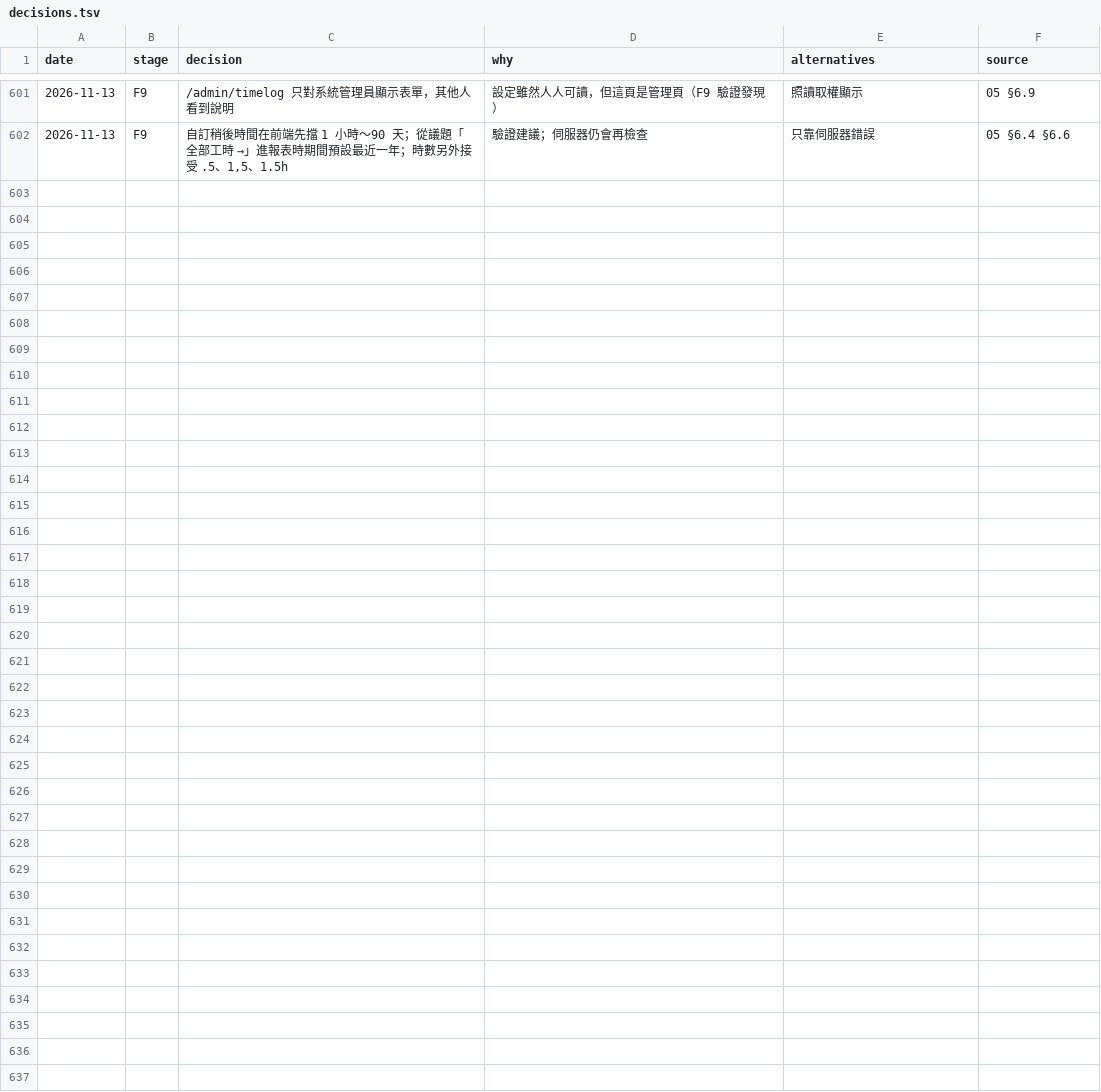
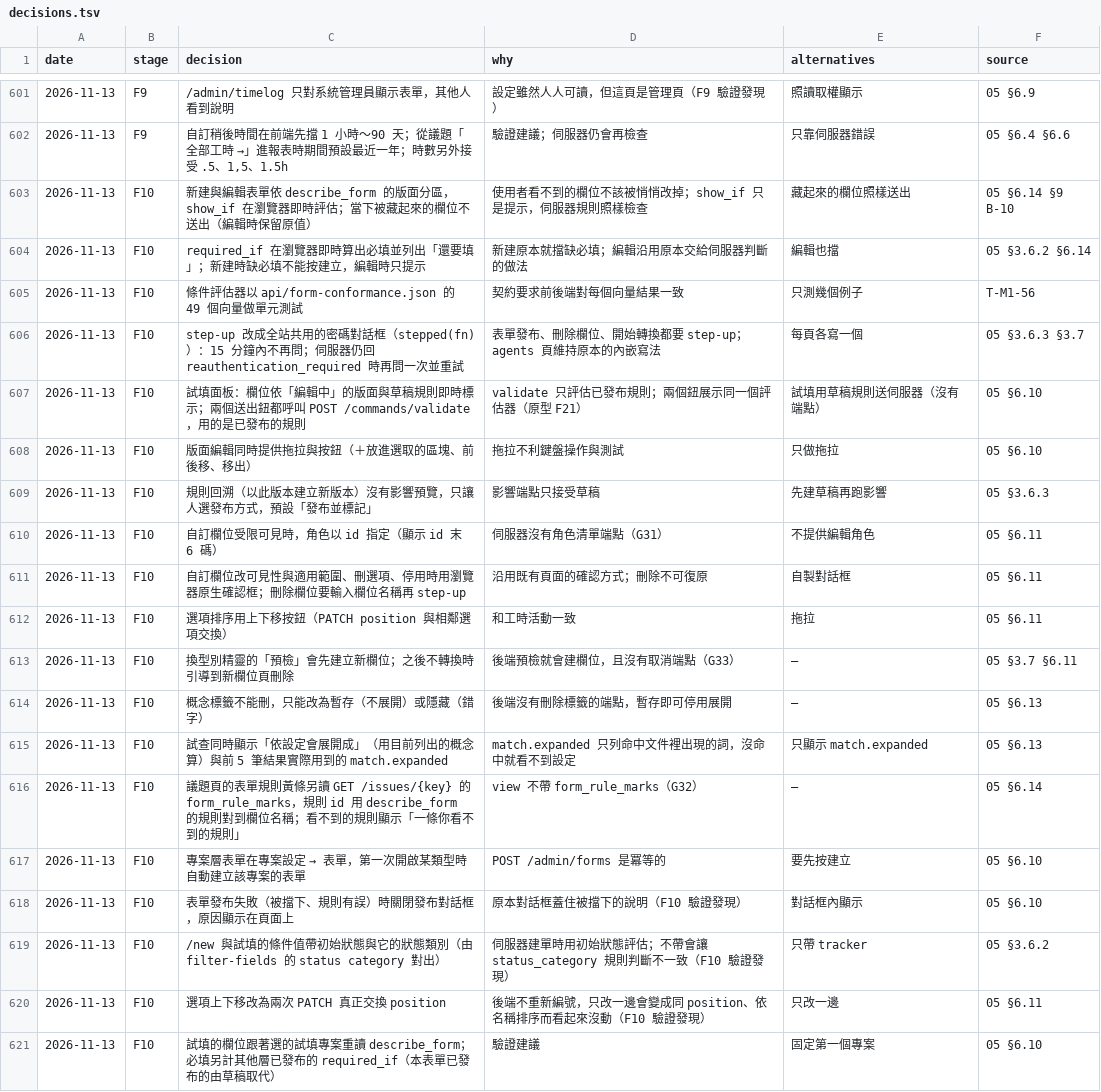
Before and after one commit to yw-chen/oxledger, a TSV file: docs/impl/decisions.tsv, drawn as a sheet; only a part is shown, gaps mark what is left out.

```diff
--- a/docs/impl/decisions.tsv
+++ b/docs/impl/decisions.tsv
@@ -602 +602,20 @@ date	stage	decision	why	alternatives	source
 2026-11-13	F9	自訂稍後時間在前端先擋 1 小時～90 天；從議題「全部工時 →」進報表時期間預設最近一年；時數另外接受 .5、1,5、1.5h	驗證建議；伺服器仍會再檢查	只靠伺服器錯誤	05 §6.4 §6.6
+2026-11-13	F10	新建與編輯表單依 describe_form 的版面分區，show_if 在瀏覽器即時評估；當下被藏起來的欄位不送出（編輯時保留原值）	使用者看不到的欄位不該被悄悄改掉；show_if 只是提示，伺服器規則照樣檢查	藏起來的欄位照樣送出	05 §6.14 §9 B-10
+2026-11-13	F10	required_if 在瀏覽器即時算出必填並列出「還要填」；新建時缺必填不能按建立，編輯時只提示	新建原本就擋缺必填；編輯沿用原本交給伺服器判斷的做法	編輯也擋	05 §3.6.2 §6.14
+2026-11-13	F10	條件評估器以 api/form-conformance.json 的 49 個向量做單元測試	契約要求前後端對每個向量結果一致	只測幾個例子	T-M1-56
+2026-11-13	F10	step-up 改成全站共用的密碼對話框（stepped(fn)）：15 分鐘內不再問；伺服器仍回 reauthentication_required 時再問一次並重試	表單發布、刪除欄位、開始轉換都要 step-up；agents 頁維持原本的內嵌寫法	每頁各寫一個	05 §3.6.3 §3.7
+2026-11-13	F10	試填面板：欄位依「編輯中」的版面與草稿規則即時標示；兩個送出鈕都呼叫 POST /commands/validate，用的是已發布的規則	validate 只評估已發布規則；兩個鈕展示同一個評估器（原型 F21）	試填用草稿規則送伺服器（沒有端點）	05 §6.10
+2026-11-13	F10	版面編輯同時提供拖拉與按鈕（＋放進選取的區塊、前後移、移出）	拖拉不利鍵盤操作與測試	只做拖拉	05 §6.10
+2026-11-13	F10	規則回溯（以此版本建立新版本）沒有影響預覽，只讓人選發布方式，預設「發布並標記」	影響端點只接受草稿	先建草稿再跑影響	05 §3.6.3
+2026-11-13	F10	自訂欄位受限可見時，角色以 id 指定（顯示 id 末 6 碼）	伺服器沒有角色清單端點（G31）	不提供編輯角色	05 §6.11
+2026-11-13	F10	自訂欄位改可見性與適用範圍、刪選項、停用時用瀏覽器原生確認框；刪除欄位要輸入欄位名稱再 step-up	沿用既有頁面的確認方式；刪除不可復原	自製對話框	05 §6.11
+2026-11-13	F10	選項排序用上下移按鈕（PATCH position 與相鄰選項交換）	和工時活動一致	拖拉	05 §6.11
+2026-11-13	F10	換型別精靈的「預檢」會先建立新欄位；之後不轉換時引導到新欄位頁刪除	後端預檢就會建欄位，且沒有取消端點（G33）	—	05 §3.7 §6.11
+2026-11-13	F10	概念標籤不能刪，只能改為暫存（不展開）或隱藏（錯字）	後端沒有刪除標籤的端點，暫存即可停用展開	—	05 §6.13
+2026-11-13	F10	試查同時顯示「依設定會展開成」（用目前列出的概念算）與前 5 筆結果實際用到的 match.expanded	match.expanded 只列命中文件裡出現的詞，沒命中就看不到設定	只顯示 match.expanded	05 §6.13
+2026-11-13	F10	議題頁的表單規則黃條另讀 GET /issues/{key} 的 form_rule_marks，規則 id 用 describe_form 的規則對到欄位名稱；看不到的規則顯示「一條你看不到的規則」	view 不帶 form_rule_marks（G32）	—	05 §6.14
+2026-11-13	F10	專案層表單在專案設定 → 表單，第一次開啟某類型時自動建立該專案的表單	POST /admin/forms 是冪等的	要先按建立	05 §6.10
+2026-11-13	F10	表單發布失敗（被擋下、規則有誤）時關閉發布對話框，原因顯示在頁面上	原本對話框蓋住被擋下的說明（F10 驗證發現）	對話框內顯示	05 §6.10
+2026-11-13	F10	/new 與試填的條件值帶初始狀態與它的狀態類別（由 filter-fields 的 status category 對出）	伺服器建單時用初始狀態評估；不帶會讓 status_category 規則判斷不一致（F10 驗證發現）	只帶 tracker	05 §3.6.2
+2026-11-13	F10	選項上下移改為兩次 PATCH 真正交換 position	後端不重新編號，只改一邊會變成同 position、依名稱排序而看起來沒動（F10 驗證發現）	只改一邊	05 §6.11
+2026-11-13	F10	試填的欄位跟著選的試填專案重讀 describe_form；必填另計其他層已發布的 required_if（本表單已發布的由草稿取代）	驗證建議	固定第一個專案	05 §6.10
```
Also changed, not shown: 32 other files.
